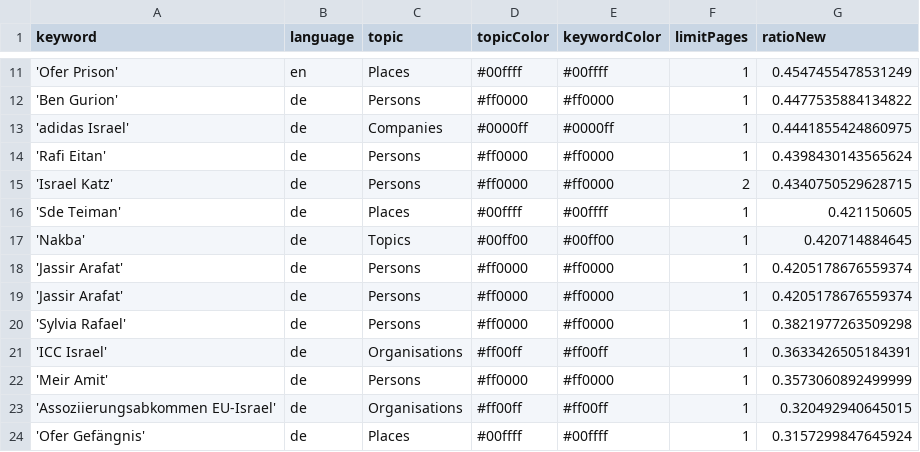
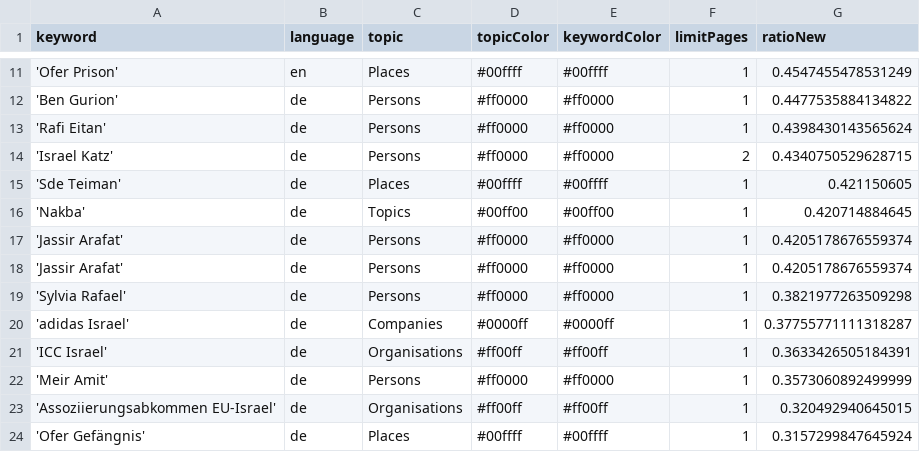
Before and after one commit to claba-news/nakbaIsComing, a CSV file: keywords.csv, drawn as a sheet; only a part is shown, gaps mark what is left out.

Commit message:
Commit from GitHub Actions (harvest:0.0)

```diff
--- a/keywords.csv
+++ b/keywords.csv
@@ -12,3 +12,2 @@ keyword,language,topic,topicColor,keywordColor,limitPages,ratioNew
 'Ben Gurion',de,Persons,#ff0000,#ff0000,1,0.4477535884134822
-'adidas Israel',de,Companies,#0000ff,#0000ff,1,0.4441855424860975
 'Rafi Eitan',de,Persons,#ff0000,#ff0000,1,0.4398430143565624
@@ -20,2 +19,3 @@ keyword,language,topic,topicColor,keywordColor,limitPages,ratioNew
 'Sylvia Rafael',de,Persons,#ff0000,#ff0000,1,0.3821977263509298
+'adidas Israel',de,Companies,#0000ff,#0000ff,1,0.37755771111318287
 'ICC Israel',de,Organisations,#ff00ff,#ff00ff,1,0.3633426505184391
```
